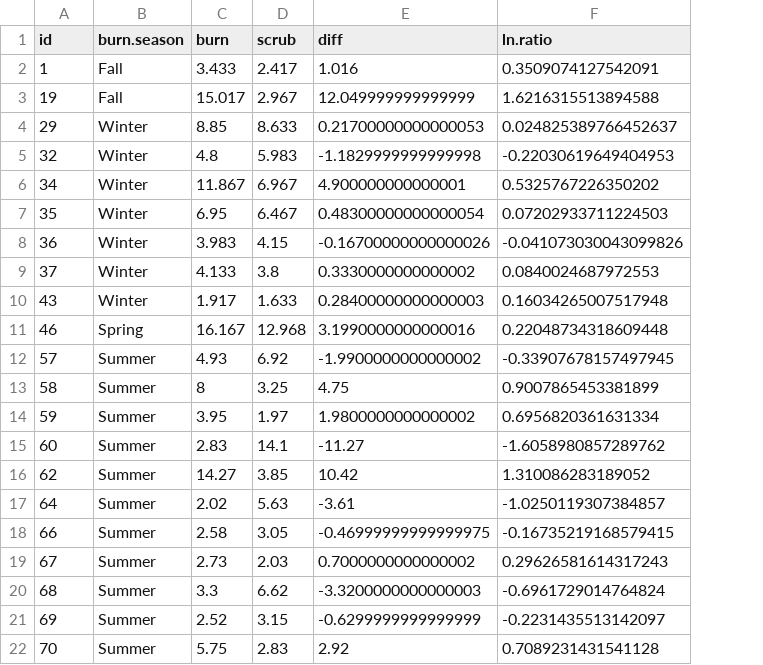
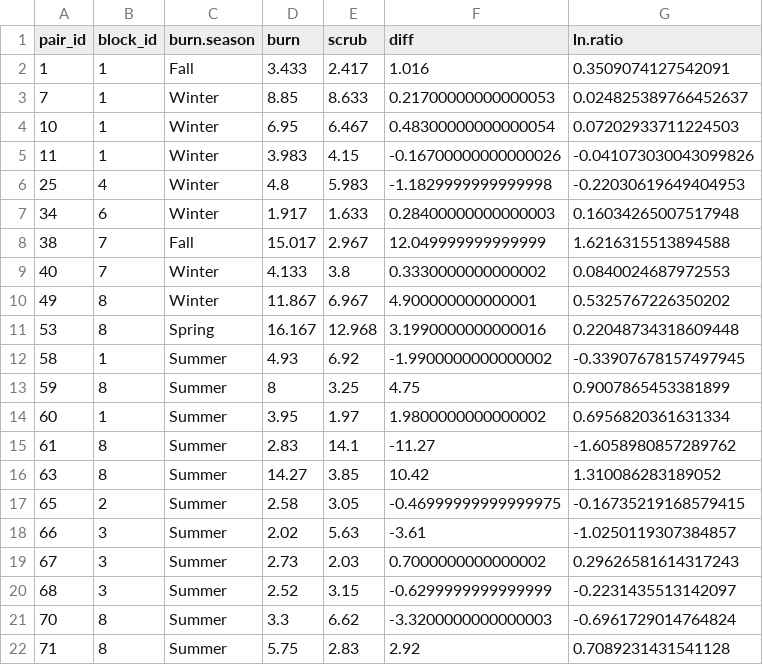
Before and after one commit to emmazeitler/mastersresearch, a CSV file: 02_Clean_data/remLat_lr_raw.csv, drawn as a sheet; removed rows and columns are numbered as before the commit, all else as after; the diff names each change by its address in the sheet, - before the commit and + after, or states it on an @@ line.

```diff
--- a/02_Clean_data/remLat_lr_raw.csv
+++ b/02_Clean_data/remLat_lr_raw.csv
+column B (block_id), rows 2-5: all 1; row 7: 6; rows 11-17: 8 | 1 | 8 | 1 | 8 | 8 | 2; rows 19-20: 3 | 3; row 22: 8
-A1: id
+A1: pair_id
-row 3: 19 | Fall | 15.017 | 2.967 | 12.049999999999999 | 1.6216315513894588
-A3 (pair_id): 29
+A3 (pair_id): 7
-row 5: 32 | Winter | 4.8 | 5.983 | -1.1829999999999998 | -0.22030619649404953
-row 6: 34 | Winter | 11.867 | 6.967 | 4.900000000000001 | 0.5325767226350202
-A4 (pair_id): 35
+A4 (pair_id): 10
-A5 (pair_id): 36
+A5 (pair_id): 11
-row 9: 37 | Winter | 4.133 | 3.8 | 0.3330000000000002 | 0.0840024687972553
+row 6: 25 | 4 | Winter | 4.8 | 5.983 | -1.1829999999999998 | -0.22030619649404953
-A7 (pair_id): 43
+A7 (pair_id): 34
+row 8: 38 | 7 | Fall | 15.017 | 2.967 | 12.049999999999999 | 1.6216315513894588
+row 9: 40 | 7 | Winter | 4.133 | 3.8 | 0.3330000000000002 | 0.0840024687972553
+row 10: 49 | 8 | Winter | 11.867 | 6.967 | 4.900000000000001 | 0.5325767226350202
-A11 (pair_id): 46
+A11 (pair_id): 53
-A12 (pair_id): 57
+A12 (pair_id): 58
-A13 (pair_id): 58
+A13 (pair_id): 59
-A14 (pair_id): 59
+A14 (pair_id): 60
-A15 (pair_id): 60
+A15 (pair_id): 61
-A16 (pair_id): 62
+A16 (pair_id): 63
-row 17: 64 | Summer | 2.02 | 5.63 | -3.61 | -1.0250119307384857
-A17 (pair_id): 66
+A17 (pair_id): 65
+row 18: 66 | 3 | Summer | 2.02 | 5.63 | -3.61 | -1.0250119307384857
-row 20: 68 | Summer | 3.3 | 6.62 | -3.3200000000000003 | -0.6961729014764824
-A20 (pair_id): 69
+A20 (pair_id): 68
+row 21: 70 | 8 | Summer | 3.3 | 6.62 | -3.3200000000000003 | -0.6961729014764824
-A22 (pair_id): 70
+A22 (pair_id): 71
```
Also changed, not shown: 02_Clean_data/dbenv_use.csv, 02_Clean_data/propRem_or.csv, 20 other files.
